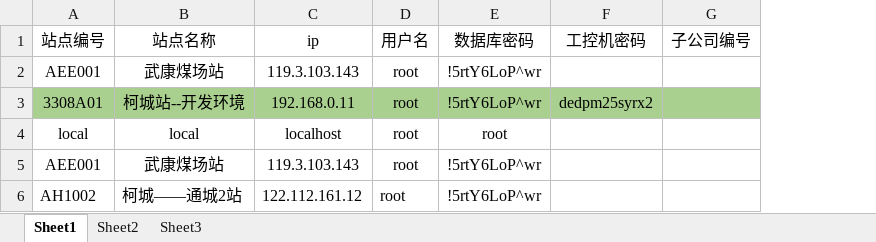
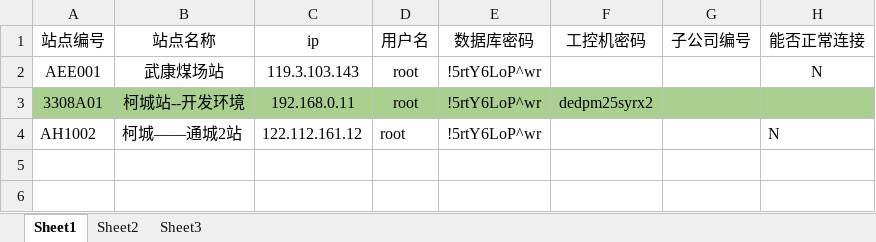
Before and after one commit to tomoya33/producehelper, an Excel workbook: src/main/resources/config/测试站点信息.xlsx, sheet Sheet1, drawn as a sheet; values as stored, in another font and other column widths than the file's, no borders; removed rows and columns are numbered as before the commit, all else as after; the diff names each change by its address in the sheet, - before the commit and + after, or states it on an @@ line.

```diff
--- a/src/main/resources/config/测试站点信息.xlsx (sheet Sheet1)
+++ b/src/main/resources/config/测试站点信息.xlsx (sheet Sheet1)
+column H (能否正常连接), rows 2-4: N |  | N
-row 4: local | local | localhost | root | root
-row 5: AEE001 | 武康煤场站 | 119.3.103.143 | root | !5rtY6LoP^wr
```
Also changed, not shown: src/main/resources/config/上线站点信息.xlsx, 13 other files.
